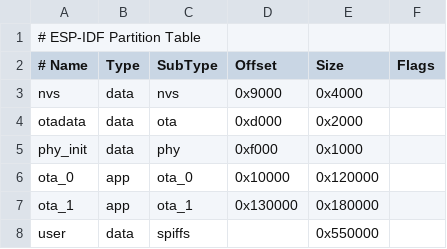
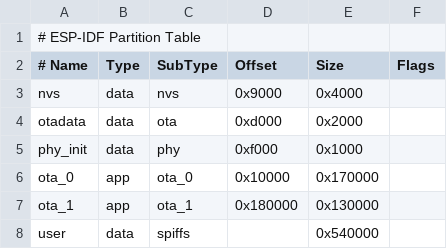
Before and after one commit to ves011/esp32_common, a CSV file: part_table.csv, drawn as a sheet; the diff names each change by its address in the sheet, - before the commit and + after, or states it on an @@ line.

```diff
--- a/part_table.csv
+++ b/part_table.csv
-E6 (Size): 0x120000
+E6 (Size): 0x170000
-D7 (Offset): 0x130000
+D7 (Offset): 0x180000
-E7 (Size): 0x180000
+E7 (Size): 0x130000
-E8 (Size): 0x550000
+E8 (Size): 0x540000
```
Also changed, not shown: 3 other files.
